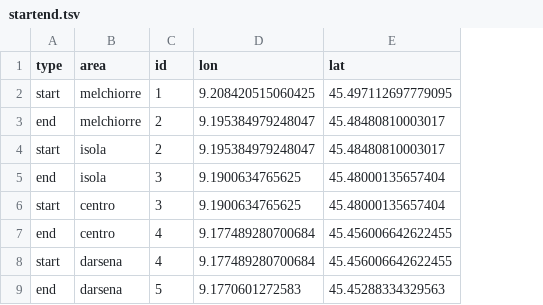
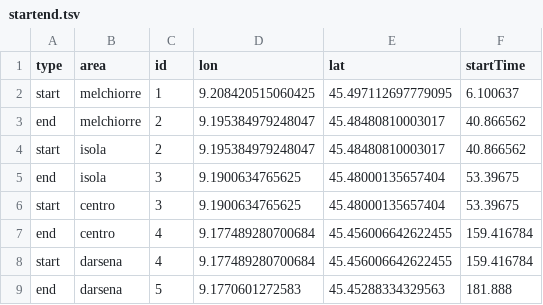
Before and after one commit to scandaglio/ancora, a TSV file: app/data/startend.tsv, drawn as a sheet; the diff names each change by its address in the sheet, - before the commit and + after, or states it on an @@ line.

```diff
--- a/app/data/startend.tsv
+++ b/app/data/startend.tsv
+column F (startTime), rows 2-9: 6.100637 | 40.866562 | 40.866562 | 53.39675 | 53.39675 | 159.416784 | 159.416784 | 181.888
```
Also changed, not shown: 7 other files.
